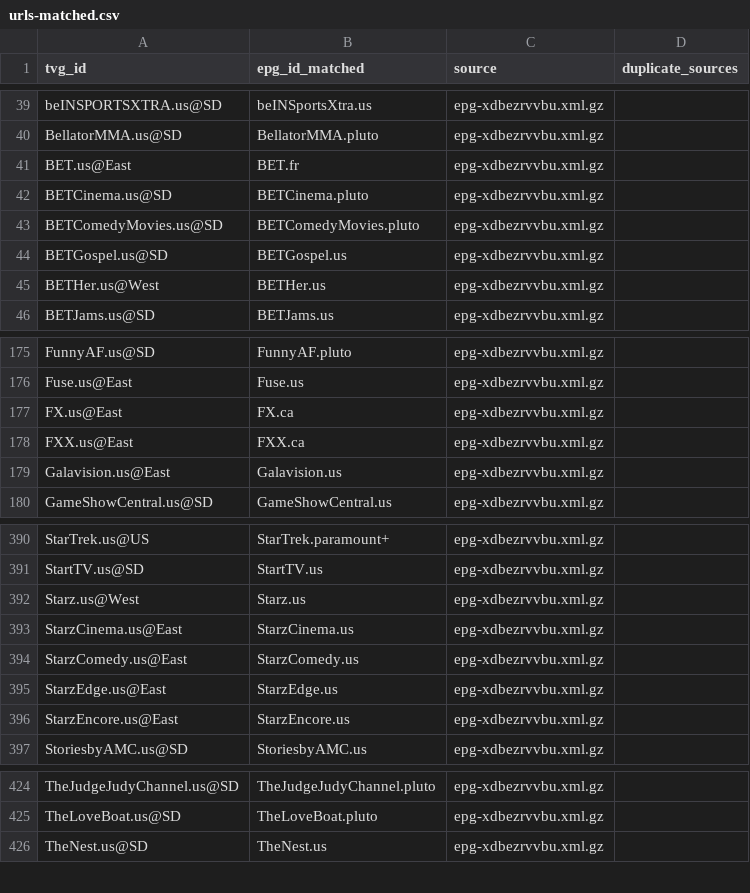
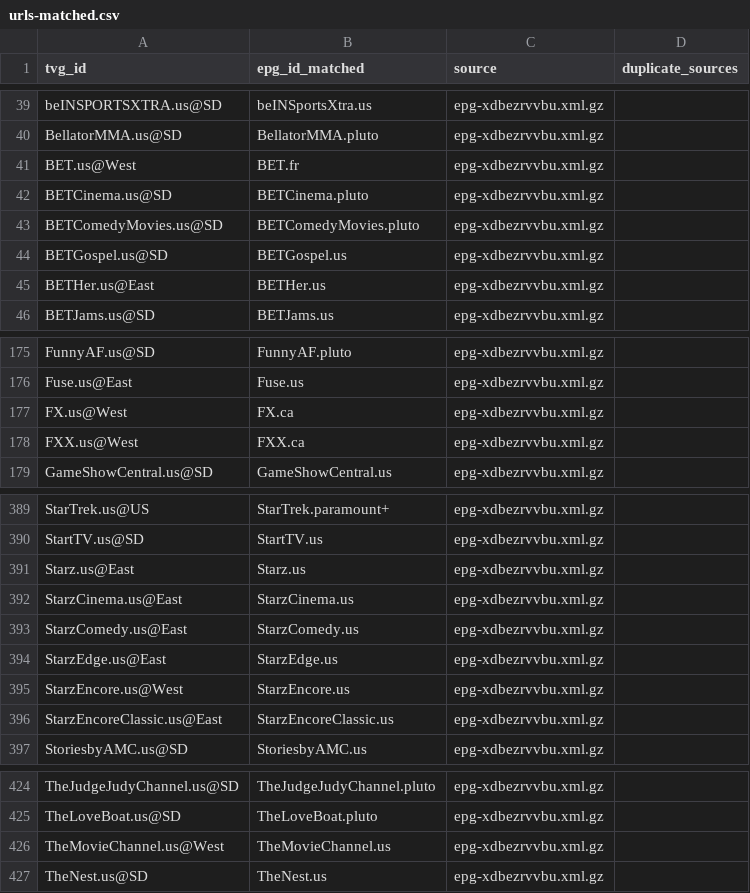
Before and after one commit to umarjamilpc/EPG-LIST-GEN, a CSV file: epgs/US/reports/urls-matched.csv, drawn as a sheet; only a part is shown, gaps mark what is left out; the diff covers the shown part only.

```diff
--- a/epgs/US/reports/urls-matched.csv
+++ b/epgs/US/reports/urls-matched.csv
@@ -40,3 +40,3 @@ beINSPORTSXTRA.us@SD,beINSportsXtra.us,epg-xdbezrvvbu.xml.gz,
 BellatorMMA.us@SD,BellatorMMA.pluto,epg-xdbezrvvbu.xml.gz,
-BET.us@East,BET.fr,epg-xdbezrvvbu.xml.gz,
+BET.us@West,BET.fr,epg-xdbezrvvbu.xml.gz,
 BETCinema.us@SD,BETCinema.pluto,epg-xdbezrvvbu.xml.gz,
@@ -44,3 +44,3 @@ BETComedyMovies.us@SD,BETComedyMovies.pluto,epg-xdbezrvvbu.xml.gz,
 BETGospel.us@SD,BETGospel.us,epg-xdbezrvvbu.xml.gz,
-BETHer.us@West,BETHer.us,epg-xdbezrvvbu.xml.gz,
+BETHer.us@East,BETHer.us,epg-xdbezrvvbu.xml.gz,
 BETJams.us@SD,BETJams.us,epg-xdbezrvvbu.xml.gz,
@@ -176,5 +176,4 @@ FunnyAF.us@SD,FunnyAF.pluto,epg-xdbezrvvbu.xml.gz,
 Fuse.us@East,Fuse.us,epg-xdbezrvvbu.xml.gz,
-FX.us@East,FX.ca,epg-xdbezrvvbu.xml.gz,
-FXX.us@East,FXX.ca,epg-xdbezrvvbu.xml.gz,
-Galavision.us@East,Galavision.us,epg-xdbezrvvbu.xml.gz,
+FX.us@West,FX.ca,epg-xdbezrvvbu.xml.gz,
+FXX.us@West,FXX.ca,epg-xdbezrvvbu.xml.gz,
 GameShowCentral.us@SD,GameShowCentral.us,epg-xdbezrvvbu.xml.gz,
@@ -391,3 +390,3 @@ StarTrek.us@US,StarTrek.paramount+,epg-xdbezrvvbu.xml.gz,
 StartTV.us@SD,StartTV.us,epg-xdbezrvvbu.xml.gz,
-Starz.us@West,Starz.us,epg-xdbezrvvbu.xml.gz,
+Starz.us@East,Starz.us,epg-xdbezrvvbu.xml.gz,
 StarzCinema.us@East,StarzCinema.us,epg-xdbezrvvbu.xml.gz,
@@ -395,3 +394,4 @@ StarzComedy.us@East,StarzComedy.us,epg-xdbezrvvbu.xml.gz,
 StarzEdge.us@East,StarzEdge.us,epg-xdbezrvvbu.xml.gz,
-StarzEncore.us@East,StarzEncore.us,epg-xdbezrvvbu.xml.gz,
+StarzEncore.us@West,StarzEncore.us,epg-xdbezrvvbu.xml.gz,
+StarzEncoreClassic.us@East,StarzEncoreClassic.us,epg-xdbezrvvbu.xml.gz,
 StoriesbyAMC.us@SD,StoriesbyAMC.us,epg-xdbezrvvbu.xml.gz,
@@ -425,2 +425,3 @@ TheJudgeJudyChannel.us@SD,TheJudgeJudyChannel.pluto,epg-xdbezrvvbu.xml.gz,
 TheLoveBoat.us@SD,TheLoveBoat.pluto,epg-xdbezrvvbu.xml.gz,
+TheMovieChannel.us@West,TheMovieChannel.us,epg-xdbezrvvbu.xml.gz,
 TheNest.us@SD,TheNest.us,epg-xdbezrvvbu.xml.gz,
```
Also changed, not shown: 16 edited cells elsewhere in this file, epgs/US/reports/grabber-matched.csv, epgs/US/reports/merge-matched.csv, 12 other files.
